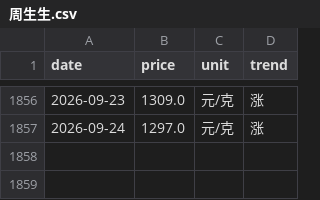
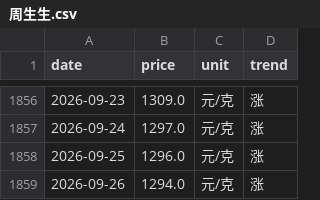
Before and after one commit to html5-cloud/gold-price, a CSV file: data/周生生.csv, drawn as a sheet; only a part is shown, gaps mark what is left out; the diff names each change by its address in the sheet, - before the commit and + after, or states it on an @@ line.

```diff
--- a/data/周生生.csv
+++ b/data/周生生.csv
+row 1858: 2026-09-25 | 1296.0 | 元/克 | 涨
+row 1859: 2026-09-26 | 1294.0 | 元/克 | 涨
```
Also changed, not shown: data/六福.csv, data/周六福.csv, 6 other files.
